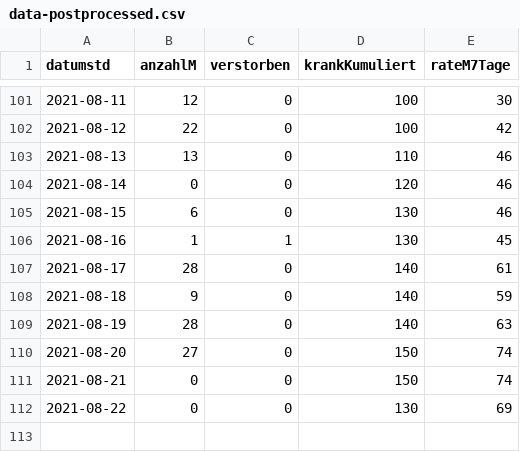
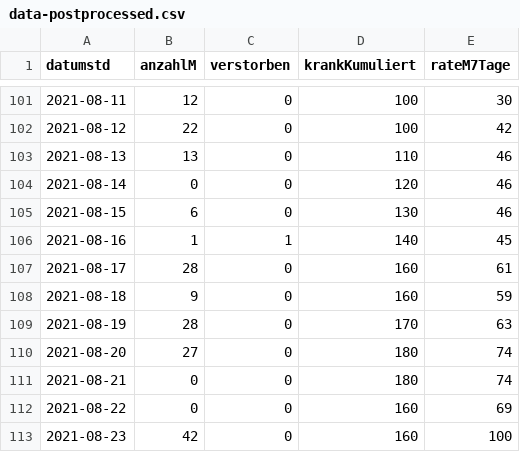
Before and after one commit to solygen/flat-covid19-olpe, a CSV file: data-postprocessed.csv, drawn as a sheet; only a part is shown, gaps mark what is left out.

Commit message:
Flat: latest data (2021-08-24T06:08:33.893Z) {   "date": "2021-08-24T06:08:33.893Z",   "files": [     {       "name": "data-history.csv",       "deltaBytes": 1113,       "source": "https://www.lzg.nrw.de/covid19/daten/covid19_5966.csv"     },     {       "name": "data-postprocessed.csv",       "deltaBytes": 25,       "source": "https://www.lzg.nrw.de/covid19/daten/covid19_5966.csv"     },     {       "name": "data.csv",       "deltaBytes": 22,       "source": "https://www.lzg.nrw.de/covid19/daten/covid19_5966.csv"     }   ] }

```diff
--- a/data-postprocessed.csv
+++ b/data-postprocessed.csv
@@ -105,8 +105,9 @@ datumstd,anzahlM,verstorben,krankKumuliert,rateM7Tage
 2021-08-15,6,0,130,46
-2021-08-16,1,1,130,45
-2021-08-17,28,0,140,61
-2021-08-18,9,0,140,59
-2021-08-19,28,0,140,63
-2021-08-20,27,0,150,74
-2021-08-21,0,0,150,74
-2021-08-22,0,0,130,69
+2021-08-16,1,1,140,45
+2021-08-17,28,0,160,61
+2021-08-18,9,0,160,59
+2021-08-19,28,0,170,63
+2021-08-20,27,0,180,74
+2021-08-21,0,0,180,74
+2021-08-22,0,0,160,69
+2021-08-23,42,0,160,100
```
Also changed, not shown: data-history.csv, data.csv.
